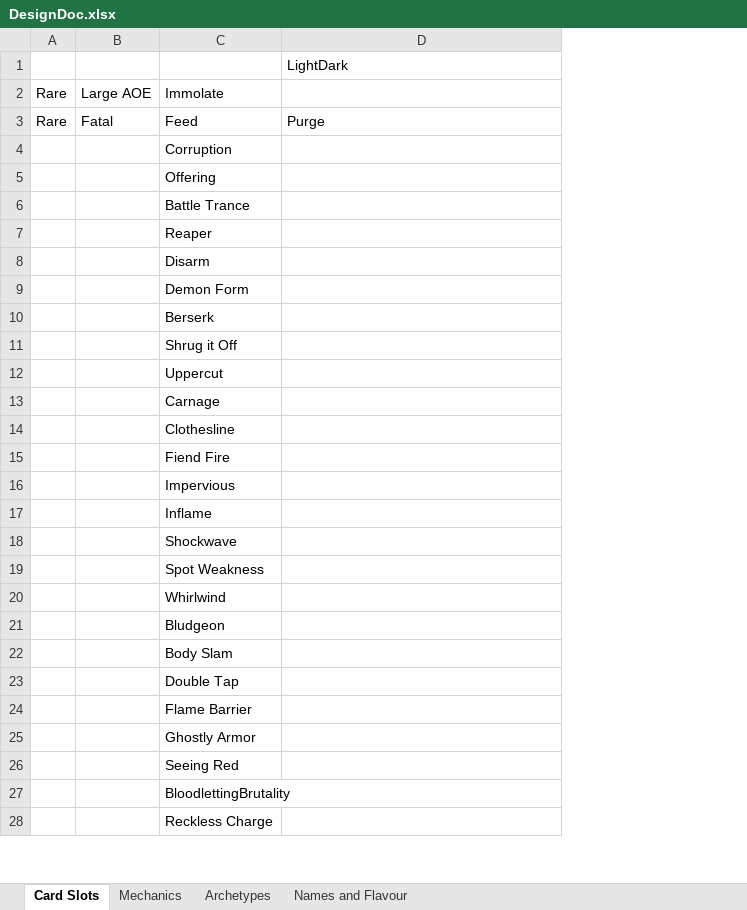
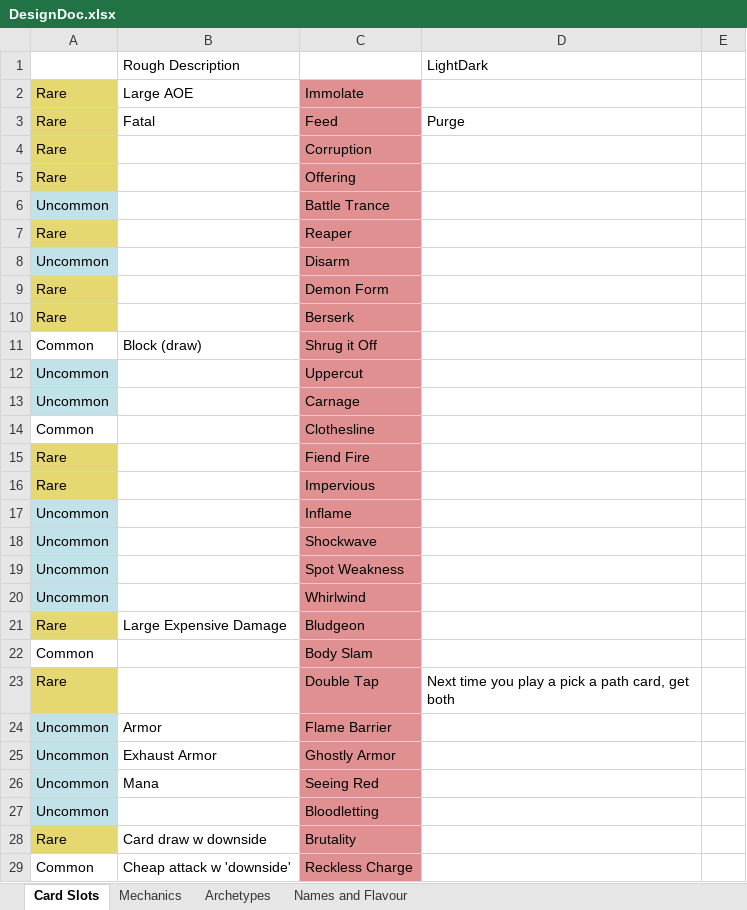
Before and after one commit to ZacchariEmanuel/StS-DefaultModBase-master, an Excel workbook: DesignDoc.xlsx, sheet Card Slots, drawn as a sheet; only a part is shown; values as stored, in another font and other column widths than the file's, no borders; removed rows and columns are numbered as before the commit, all else as after; the diff covers the shown part only; the diff names each change by its address in the sheet, - before the commit and + after, or states it on an @@ line.

Commit message:
Added Flagellation Added Masochism AutoIgnored Default Common cards

```diff
--- a/DesignDoc.xlsx (sheet Card Slots)
+++ b/DesignDoc.xlsx (sheet Card Slots)
-column A, rows 2-3: Rare | Rare
-column B, rows 2-3: Large AOE | Fatal
+column A, rows 2-27: Rare | Rare | Rare | Rare | Uncommon | Rare | Uncommon | Rare | Rare | Common | Uncommon | Uncommon | Common | Rare | Rare | Uncommon | Uncommon | Uncommon | Uncommon | Rare | Common | Rare | Uncommon | Uncommon | Uncommon | Uncommon; row 29: Common
+column B, rows 1-26: Rough Description | Large AOE | Fatal |  |  |  |  |  |  |  | Block (draw) |  |  |  |  |  |  |  |  |  | Large Expensive Damage |  |  | Armor | Exhaust Armor | Mana; row 29: Cheap attack w 'downside'
+column E, empty
-C2:C27 fill: none
+C2:C27 fill: #E09090
-D23: (empty)
+D23: Next time you play a pick a path card, get both
-C27: BloodlettingBrutality
+C27: Bloodletting
+row 28: Rare | Card draw w downside | Brutality
-C29 fill: none
+C29 fill: #E09090
```
Also changed, not shown: 3 edited cells and cell formats elsewhere in this sheet, 18 other files.
